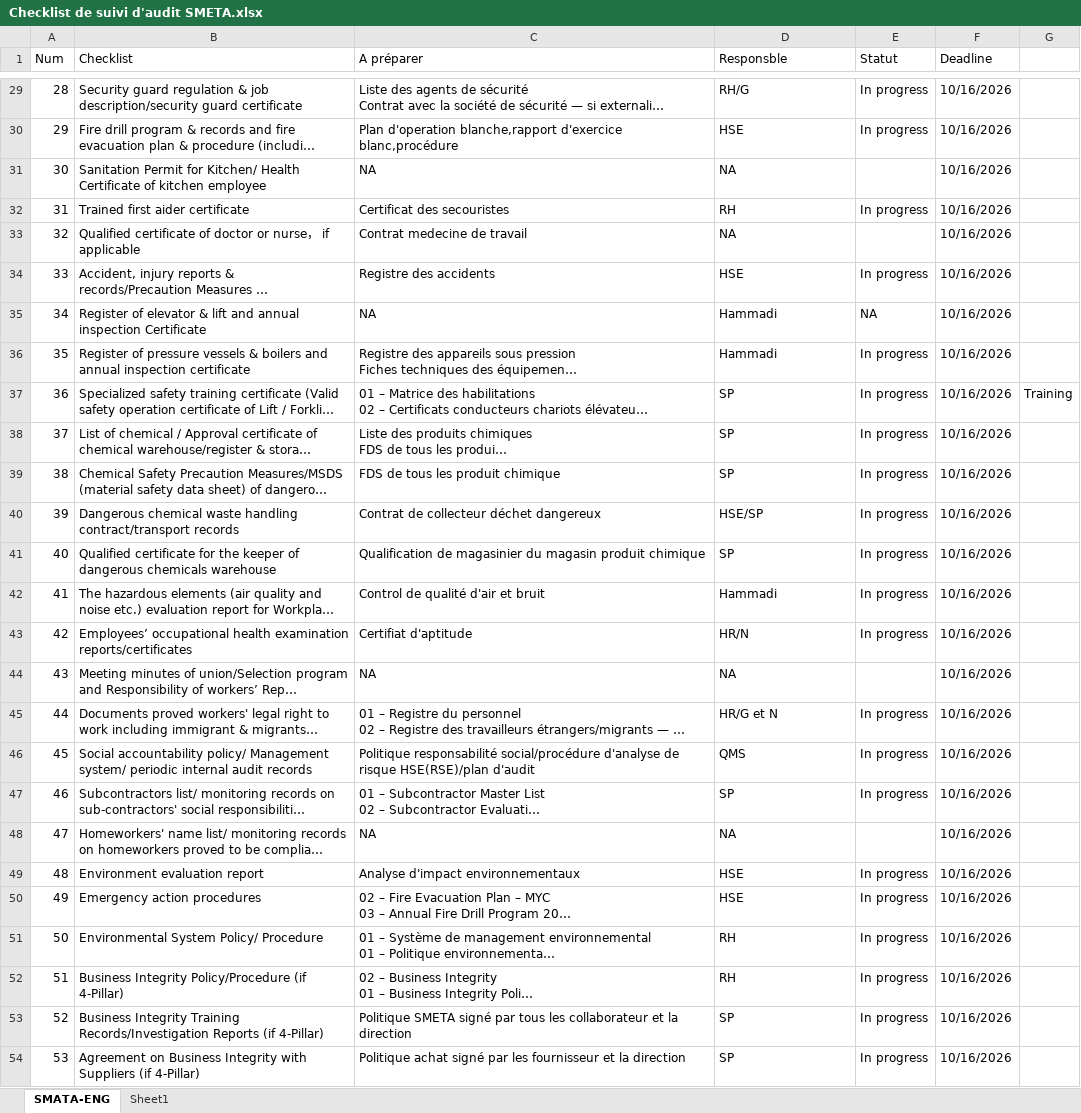
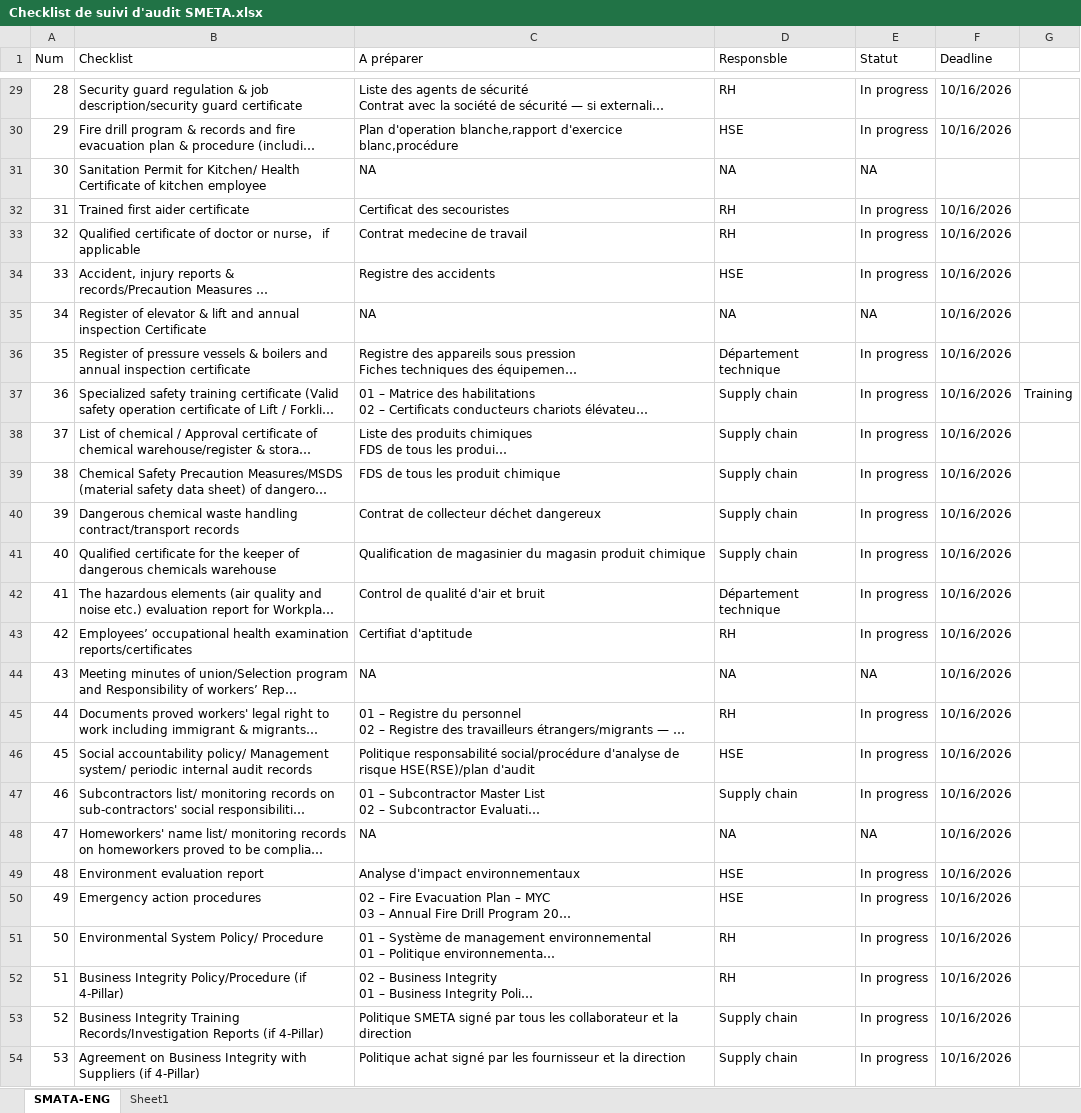
Before and after one commit to Hmoham404/Audit-Readiness-Dashboard, an Excel workbook: Checklist de suivi d'audit SMETA.xlsx, sheet SMATA-ENG, drawn as a sheet; only a part is shown, gaps mark what is left out; long unchanged cells end in …; values as stored, in another font and other column widths than the file's, no cell formats; the diff covers the shown part only; the diff names each change by its address in the sheet, - before the commit and + after, or states it on an @@ line.

```diff
--- a/Checklist de suivi d'audit SMETA.xlsx (sheet SMATA-ENG)
+++ b/Checklist de suivi d'audit SMETA.xlsx (sheet SMATA-ENG)
-D29 (Responsble): RH/G
+D29 (Responsble): RH
-E31 (Statut): (empty)
+E31 (Statut): NA
-F31 (Deadline): 10/16/2026
+F31 (Deadline): (empty)
-D33 (Responsble): NA
+D33 (Responsble): RH
-E33 (Statut): (empty)
+E33 (Statut): In progress
-D35 (Responsble): Hammadi
+D35 (Responsble): NA
-D36 (Responsble): Hammadi
+D36 (Responsble): Département technique
-D37:D39 (Responsble): SP
+D37:D39 (Responsble): Supply chain
-D40 (Responsble): HSE/SP
+D40 (Responsble): Supply chain
-D41 (Responsble): SP
+D41 (Responsble): Supply chain
-D42 (Responsble): Hammadi
+D42 (Responsble): Département technique
-D43 (Responsble): HR/N
+D43 (Responsble): RH
-E44 (Statut): (empty)
+E44 (Statut): NA
-D45 (Responsble): HR/G et N
+D45 (Responsble): RH
-D46 (Responsble): QMS
+D46 (Responsble): HSE
-D47 (Responsble): SP
+D47 (Responsble): Supply chain
-E48 (Statut): (empty)
+E48 (Statut): NA
-D53:D54 (Responsble): SP
+D53:D54 (Responsble): Supply chain
```
Also changed, not shown: 29 edited cells elsewhere in this sheet, cell formats, Suivi de préparation audit GMP.xlsx, 2 other files.
